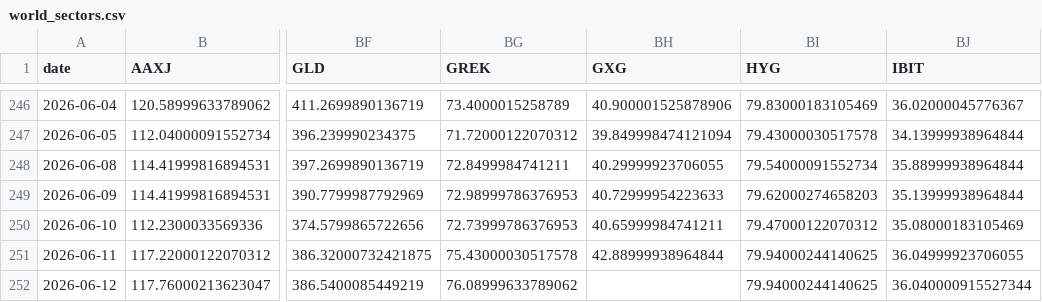
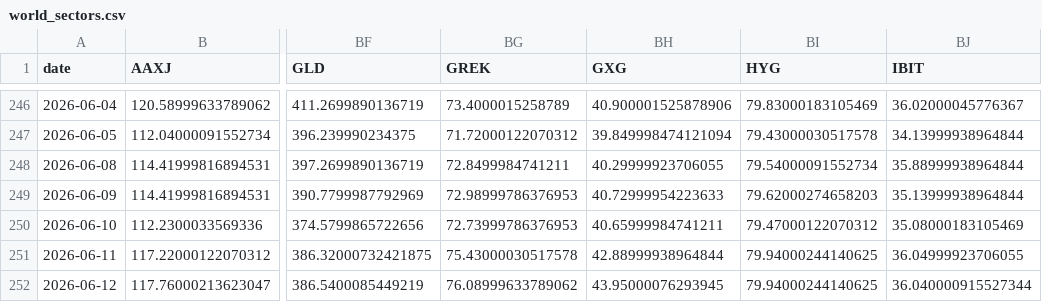
Before and after one commit to BamHIHedgeFundCEO/bamhi-web-reflex, a CSV file: data/world_sectors.csv, drawn as a sheet; only a part is shown, gaps mark what is left out; the diff names each change by its address in the sheet, - before the commit and + after, or states it on an @@ line.

```diff
--- a/data/world_sectors.csv
+++ b/data/world_sectors.csv
-BH252 (GXG): (empty)
+BH252 (GXG): 43.95000076293945
```
Also changed, not shown: data/breadth.csv, 1 other file.
